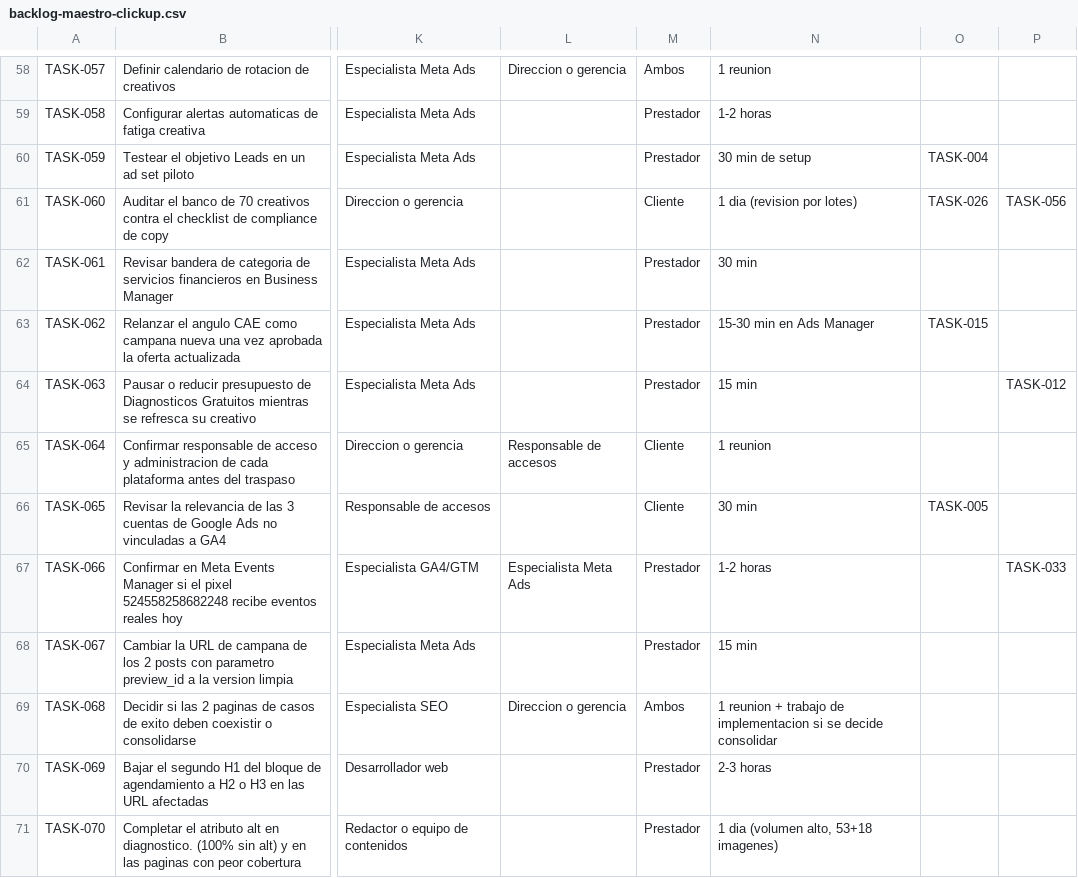
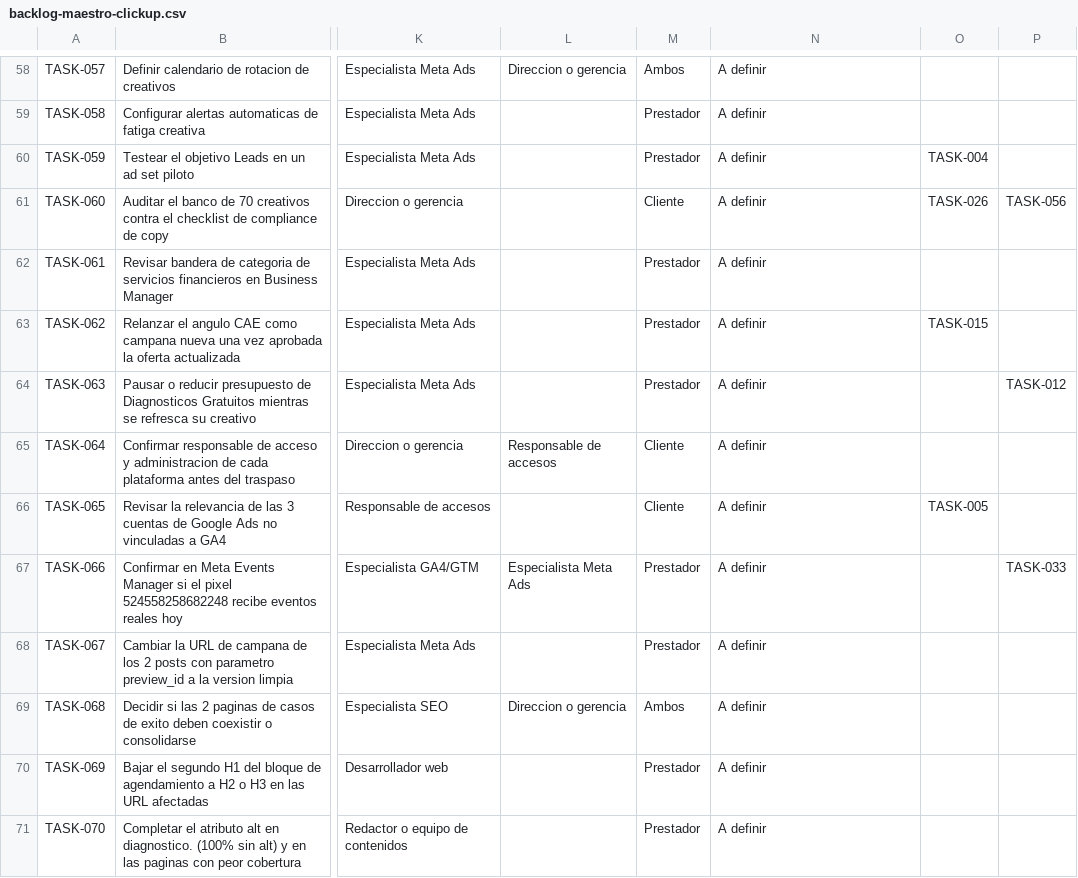
Before and after one commit to taxdefense/auditorias-internas, a CSV file: consolidado/backlog-maestro-clickup.csv, drawn as a sheet; only a part is shown, gaps mark what is left out; the diff covers the shown part only; the diff names each change by its address in the sheet, - before the commit and + after, or states it on an @@ line.

```diff
--- a/consolidado/backlog-maestro-clickup.csv
+++ b/consolidado/backlog-maestro-clickup.csv
-N58: 1 reunion
+N58: A definir
-N59: 1-2 horas
+N59: A definir
-N60: 30 min de setup
+N60: A definir
-N61: 1 dia (revision por lotes)
+N61: A definir
-N62: 30 min
+N62: A definir
-N63: 15-30 min en Ads Manager
+N63: A definir
-N64: 15 min
+N64: A definir
-N65: 1 reunion
+N65: A definir
-N66: 30 min
+N66: A definir
-N67: 1-2 horas
+N67: A definir
-N68: 15 min
+N68: A definir
-N69: 1 reunion + trabajo de implementacion si se decide consolidar
+N69: A definir
-N70: 2-3 horas
+N70: A definir
-N71: 1 dia (volumen alto, 53+18 imagenes)
+N71: A definir
```
Also changed, not shown: 79 edited cells elsewhere in this file, descargables/Backlog-Maestro-ClickUp-Import.csv, 3 other files.
